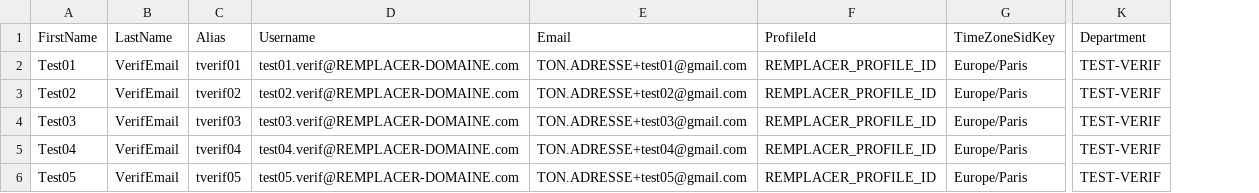
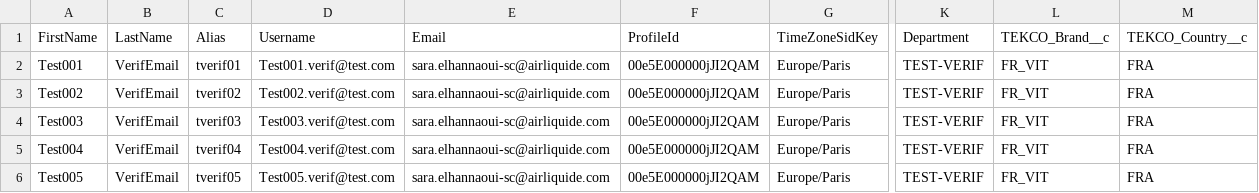
Before and after one commit to Monotoxine/sf, a CSV file: scripts/data/users-test-verification.csv, drawn as a sheet; only a part is shown, gaps mark what is left out; removed rows and columns are numbered as before the commit, all else as after; the diff names each change by its address in the sheet, - before the commit and + after, or states it on an @@ line.

```diff
--- a/scripts/data/users-test-verification.csv
+++ b/scripts/data/users-test-verification.csv
-column A, rows 1-6: FirstName | Test01 | Test02 | Test03 | Test04 | Test05
+column A, rows 1-6: FirstName | Test001 | Test002 | Test003 | Test004 | Test005
-column D, rows 1-6: Username | test01.verif@REMPLACER-DOMAINE.com | test02.verif@REMPLACER-DOMAINE.com | test03.verif@REMPLACER-DOMAINE.com | test04.verif@REMPLACER-DOMAINE.com | test05.verif@REMPLACER-DOMAINE.com
-column E, rows 1-6: Email | TON.ADRESSE+test01@gmail.com | TON.ADRESSE+test02@gmail.com | TON.ADRESSE+test03@gmail.com | TON.ADRESSE+test04@gmail.com | TON.ADRESSE+test05@gmail.com
-column F, rows 1-6: ProfileId | REMPLACER_PROFILE_ID | REMPLACER_PROFILE_ID | REMPLACER_PROFILE_ID | REMPLACER_PROFILE_ID | REMPLACER_PROFILE_ID
+column D, rows 1-6: Username | Test001.verif@test.com | Test002.verif@test.com | Test003.verif@test.com | Test004.verif@test.com | Test005.verif@test.com
+column E, rows 1-6: Email | sara.elhannaoui-sc@airliquide.com | sara.elhannaoui-sc@airliquide.com | sara.elhannaoui-sc@airliquide.com | sara.elhannaoui-sc@airliquide.com | sara.elhannaoui-sc@airliquide.com
+column F, rows 1-6: ProfileId | 00e5E000000jJI2QAM | 00e5E000000jJI2QAM | 00e5E000000jJI2QAM | 00e5E000000jJI2QAM | 00e5E000000jJI2QAM
+column L, rows 1-6: TEKCO_Brand__c | FR_VIT | FR_VIT | FR_VIT | FR_VIT | FR_VIT
+column M, rows 1-6: TEKCO_Country__c | FRA | FRA | FRA | FRA | FRA
```
Also changed, not shown: 2 other files.
